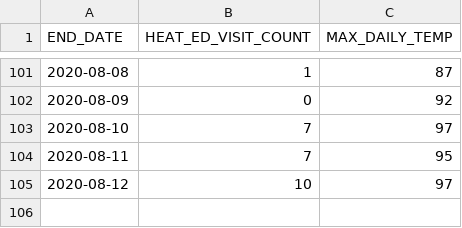
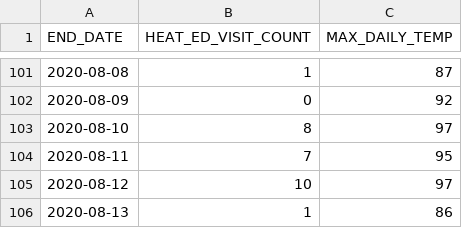
Before and after one commit to nycehs/heat-syndrome-data, a CSV file: edheat2020_live.csv, drawn as a sheet; only a part is shown, gaps mark what is left out.

Commit message:
Regular auto-commit

```diff
--- a/edheat2020_live.csv
+++ b/edheat2020_live.csv
@@ -102,4 +102,5 @@
 2020-08-09,0,92
-2020-08-10,7,97
+2020-08-10,8,97
 2020-08-11,7,95
 2020-08-12,10,97
+2020-08-13,1,86
```
